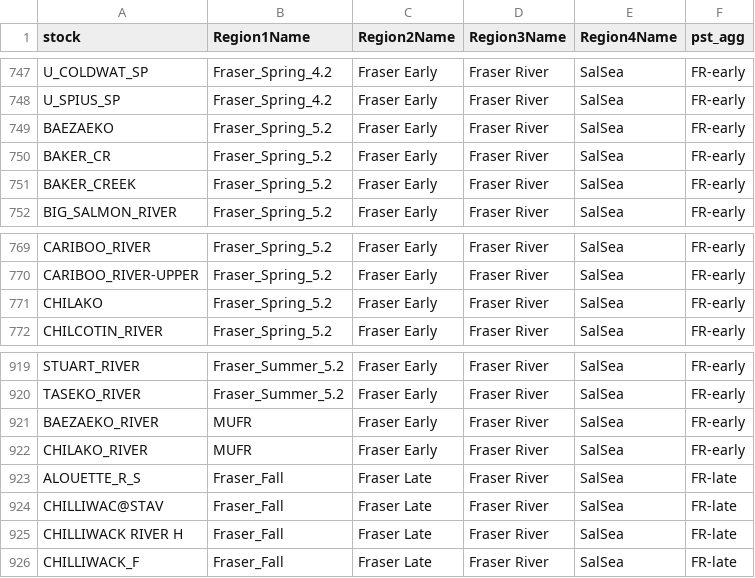
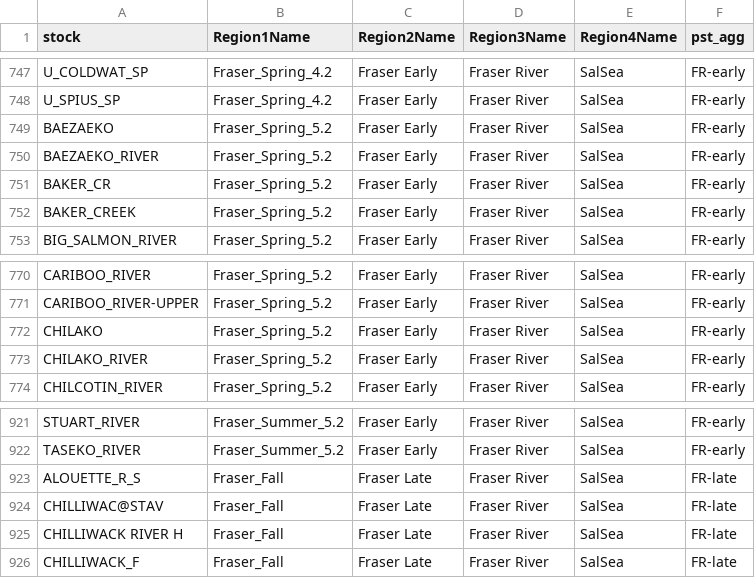
Before and after one commit to Pacific-salmon-assess/chinAvailability, a CSV file: data/rec/finalStockList_Jul2024.csv, drawn as a sheet; only a part is shown, gaps mark what is left out; removed rows and columns are numbered as before the commit, all else as after; the diff names each change by its address in the sheet, - before the commit and + after, or states it on an @@ line.

```diff
--- a/data/rec/finalStockList_Jul2024.csv
+++ b/data/rec/finalStockList_Jul2024.csv
+row 750: BAEZAEKO_RIVER | Fraser_Spring_5.2 | Fraser Early | Fraser River | SalSea | FR-early
+row 773: CHILAKO_RIVER | Fraser_Spring_5.2 | Fraser Early | Fraser River | SalSea | FR-early
-row 921: BAEZAEKO_RIVER | MUFR | Fraser Early | Fraser River | SalSea | FR-early
-row 922: CHILAKO_RIVER | MUFR | Fraser Early | Fraser River | SalSea | FR-early
```
Also changed, not shown: 7 other files.
